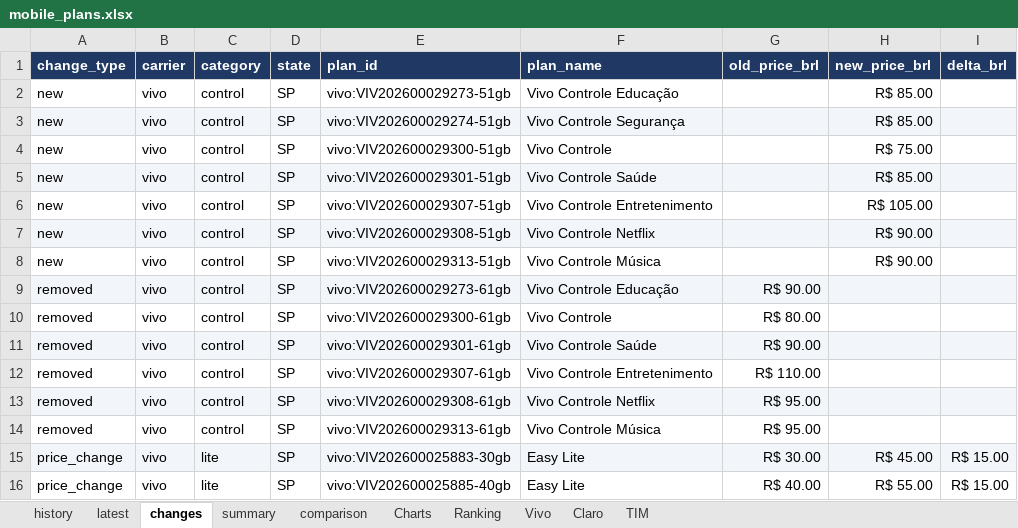
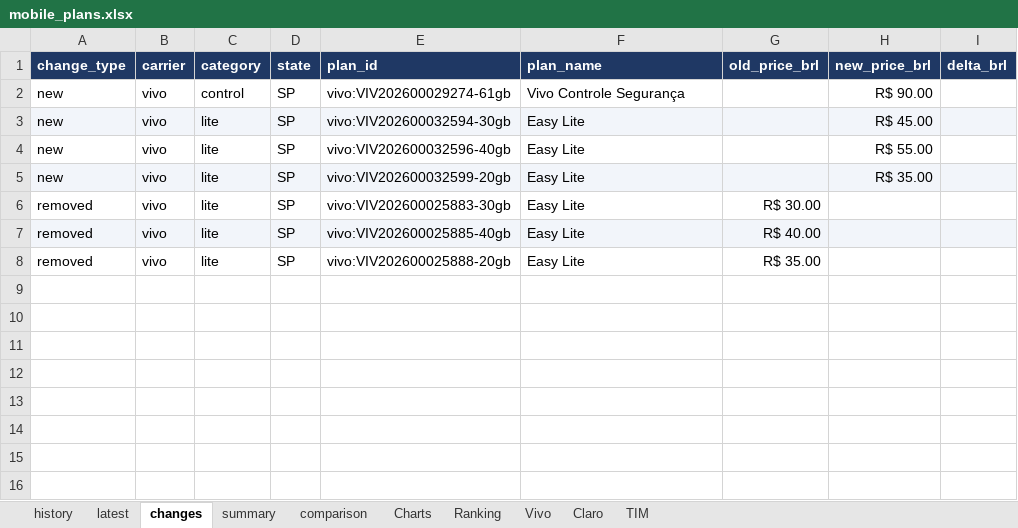
Before and after one commit to rafaelxoliver4-art/prompt-project-builder, an Excel workbook: projects/mobile-price-tracker/data/mobile_plans.xlsx, sheet changes, drawn as a sheet; values as stored, in another font and other column widths than the file's, no borders; removed rows and columns are numbered as before the commit, all else as after; the diff names each change by its address in the sheet, - before the commit and + after, or states it on an @@ line.

```diff
--- a/projects/mobile-price-tracker/data/mobile_plans.xlsx (sheet changes)
+++ b/projects/mobile-price-tracker/data/mobile_plans.xlsx (sheet changes)
-row 2: new | vivo | control | SP | vivo:VIV202600029273-51gb | Vivo Controle Educação |  | R$ 85.00
-A2:I2 fill: #F2F5FA
+A2:I2 fill: none
-E2 (plan_id): vivo:VIV202600029274-51gb
+E2 (plan_id): vivo:VIV202600029274-61gb
-H2 (new_price_brl): R$ 85.00
+H2 (new_price_brl): R$ 90.00
-A3:I3 fill: none
+A3:I3 fill: #F2F5FA
-C3:C5 (category): control
+C3:C5 (category): lite
-E3 (plan_id): vivo:VIV202600029300-51gb
+E3 (plan_id): vivo:VIV202600032594-30gb
-F3 (plan_name): Vivo Controle
+F3 (plan_name): Easy Lite
-H3 (new_price_brl): R$ 75.00
+H3 (new_price_brl): R$ 45.00
-A4:I4 fill: #F2F5FA
+A4:I4 fill: none
-E4 (plan_id): vivo:VIV202600029301-51gb
+E4 (plan_id): vivo:VIV202600032596-40gb
-F4 (plan_name): Vivo Controle Saúde
+F4 (plan_name): Easy Lite
-H4 (new_price_brl): R$ 85.00
+H4 (new_price_brl): R$ 55.00
-A5:I5 fill: none
+A5:I5 fill: #F2F5FA
-E5 (plan_id): vivo:VIV202600029307-51gb
+E5 (plan_id): vivo:VIV202600032599-20gb
-F5 (plan_name): Vivo Controle Entretenimento
+F5 (plan_name): Easy Lite
-H5 (new_price_brl): R$ 105.00
+H5 (new_price_brl): R$ 35.00
-row 7: new | vivo | control | SP | vivo:VIV202600029308-51gb | Vivo Controle Netflix |  | R$ 90.00
-row 8: new | vivo | control | SP | vivo:VIV202600029313-51gb | Vivo Controle Música |  | R$ 90.00
-row 9: removed | vivo | control | SP | vivo:VIV202600029273-61gb | Vivo Controle Educação | R$ 90.00
-C6:C7 (category): control
+C6:C7 (category): lite
-E6 (plan_id): vivo:VIV202600029300-61gb
+E6 (plan_id): vivo:VIV202600025883-30gb
-F6 (plan_name): Vivo Controle
+F6 (plan_name): Easy Lite
-G6 (old_price_brl): R$ 80.00
+G6 (old_price_brl): R$ 30.00
-E7 (plan_id): vivo:VIV202600029301-61gb
+E7 (plan_id): vivo:VIV202600025885-40gb
-F7 (plan_name): Vivo Controle Saúde
+F7 (plan_name): Easy Lite
-G7 (old_price_brl): R$ 90.00
+G7 (old_price_brl): R$ 40.00
-row 12: removed | vivo | control | SP | vivo:VIV202600029307-61gb | Vivo Controle Entretenimento | R$ 110.00
-A8:I8 fill: #F2F5FA
+A8:I8 fill: none
-C8 (category): control
+C8 (category): lite
-E8 (plan_id): vivo:VIV202600029308-61gb
+E8 (plan_id): vivo:VIV202600025888-20gb
-F8 (plan_name): Vivo Controle Netflix
+F8 (plan_name): Easy Lite
-G8 (old_price_brl): R$ 95.00
+G8 (old_price_brl): R$ 35.00
-row 14: removed | vivo | control | SP | vivo:VIV202600029313-61gb | Vivo Controle Música | R$ 95.00
-row 15: price_change | vivo | lite | SP | vivo:VIV202600025883-30gb | Easy Lite | R$ 30.00 | R$ 45.00 | R$ 15.00
-row 16: price_change | vivo | lite | SP | vivo:VIV202600025885-40gb | Easy Lite | R$ 40.00 | R$ 55.00 | R$ 15.00
```
Also changed, not shown: sheet latest, sheet history, sheet Vivo, sheet Ranking, sheet summary.
